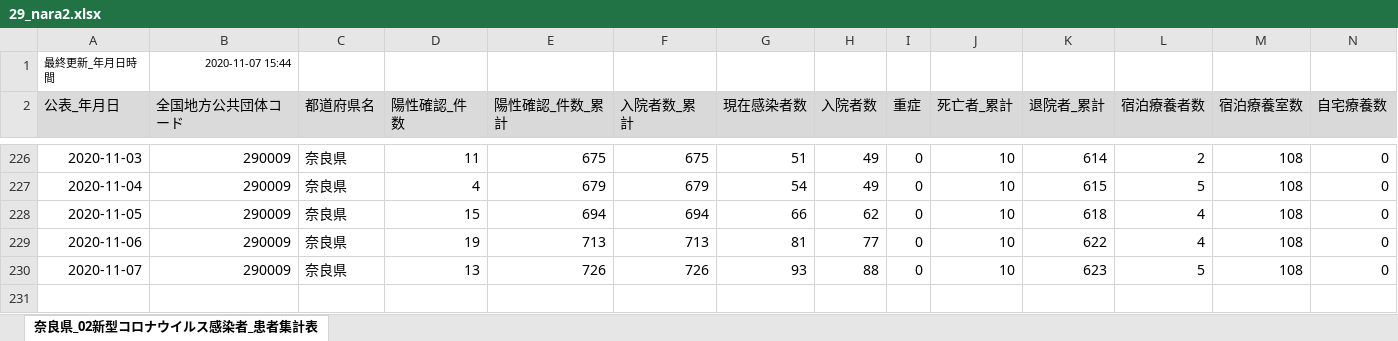
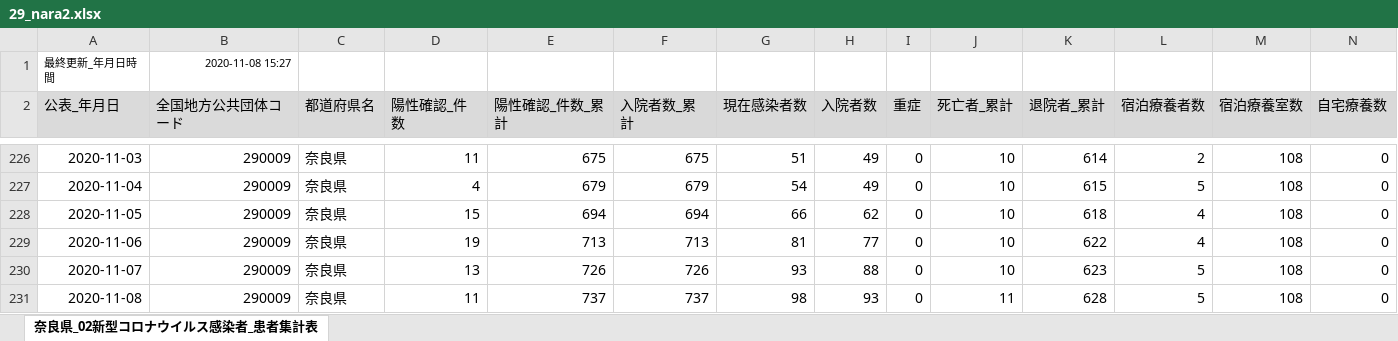
Before and after one commit to CalicoKater/covid-19, an Excel workbook: work/29_nara2.xlsx, sheet 奈良県_02新型コロナウイルス感染者_患者集計表, drawn as a sheet; only a part is shown, gaps mark what is left out; values as stored, in another font and other column widths than the file's, no borders; rows hold the shown columns only; the diff names each change by its address in the sheet, - before the commit and + after, or states it on an @@ line.

```diff
--- a/work/29_nara2.xlsx (sheet 奈良県_02新型コロナウイルス感染者_患者集計表)
+++ b/work/29_nara2.xlsx (sheet 奈良県_02新型コロナウイルス感染者_患者集計表)
-B1 (全国地方公共団体コード): 2020-11-07 15:44
+B1 (全国地方公共団体コード): 2020-11-08 15:27
+row 231: 2020-11-08 | 290009 | 奈良県 | 11 | 737 | 737 | 98 | 93 | 0 | 11 | 628 | 5 | 108 | 0
```
Also changed, not shown: work/23_aichi2.xlsx, work/28_hyogo.xlsx, 44 other files.
